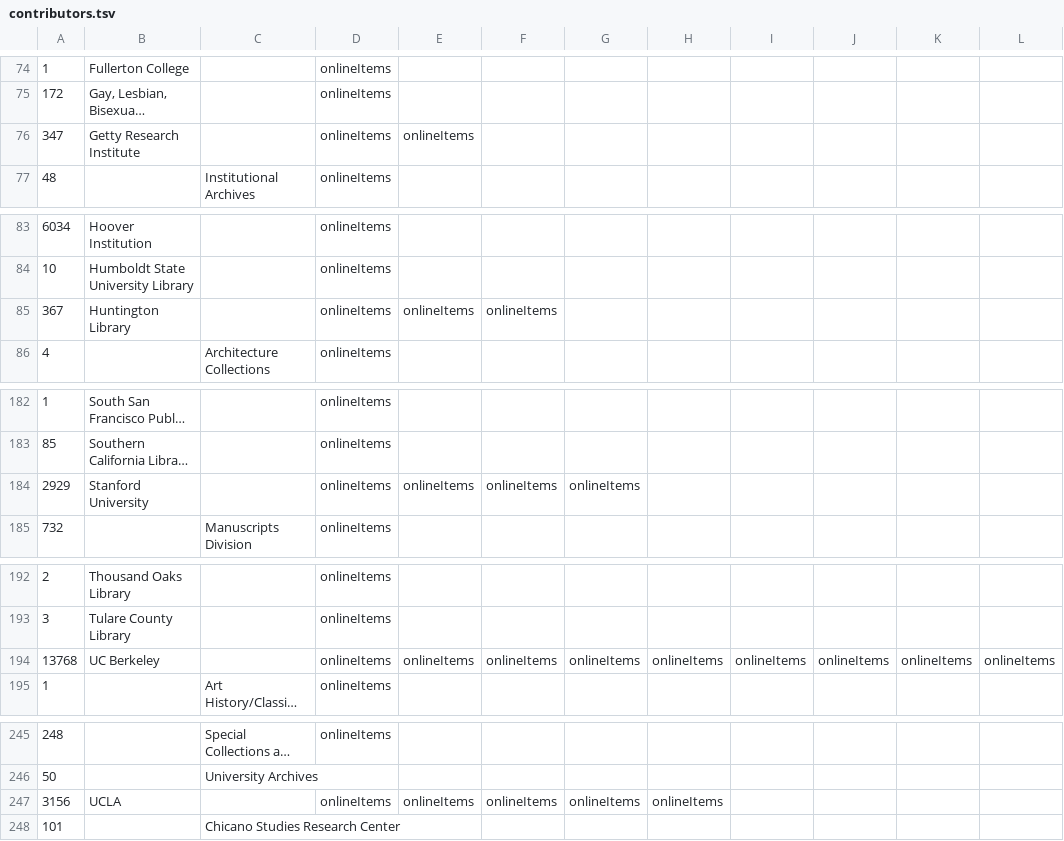
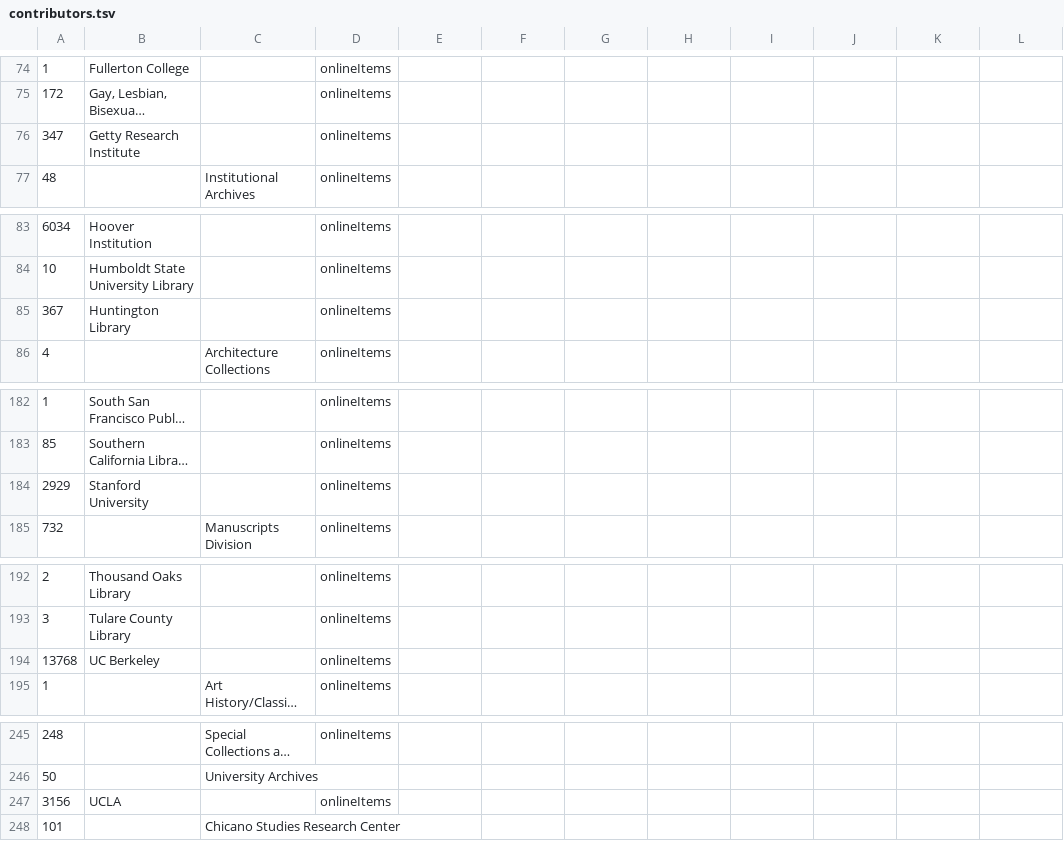
Before and after one commit to ucldc/oac_collections, a TSV file: institutions/contributors.tsv, drawn as a sheet; only a part is shown, gaps mark what is left out; long unchanged cells end in …; the diff covers the shown part only; the diff names each change by its address in the sheet, - before the commit and + after, or states it on an @@ line.

```diff
--- a/institutions/contributors.tsv
+++ b/institutions/contributors.tsv
-E76: onlineItems
+E76: (empty)
-E85: onlineItems
+E85: (empty)
-F85: onlineItems
+F85: (empty)
-E184: onlineItems
+E184: (empty)
-F184: onlineItems
+F184: (empty)
-G184: onlineItems
+G184: (empty)
-E194: onlineItems
+E194: (empty)
-F194: onlineItems
+F194: (empty)
-G194: onlineItems
+G194: (empty)
-H194: onlineItems
+H194: (empty)
-I194: onlineItems
+I194: (empty)
-J194: onlineItems
+J194: (empty)
-K194: onlineItems
+K194: (empty)
-L194: onlineItems
+L194: (empty)
-E247: onlineItems
+E247: (empty)
-F247: onlineItems
+F247: (empty)
-G247: onlineItems
+G247: (empty)
-H247: onlineItems
+H247: (empty)
```
Also changed, not shown: 14 edited cells elsewhere in this file.
